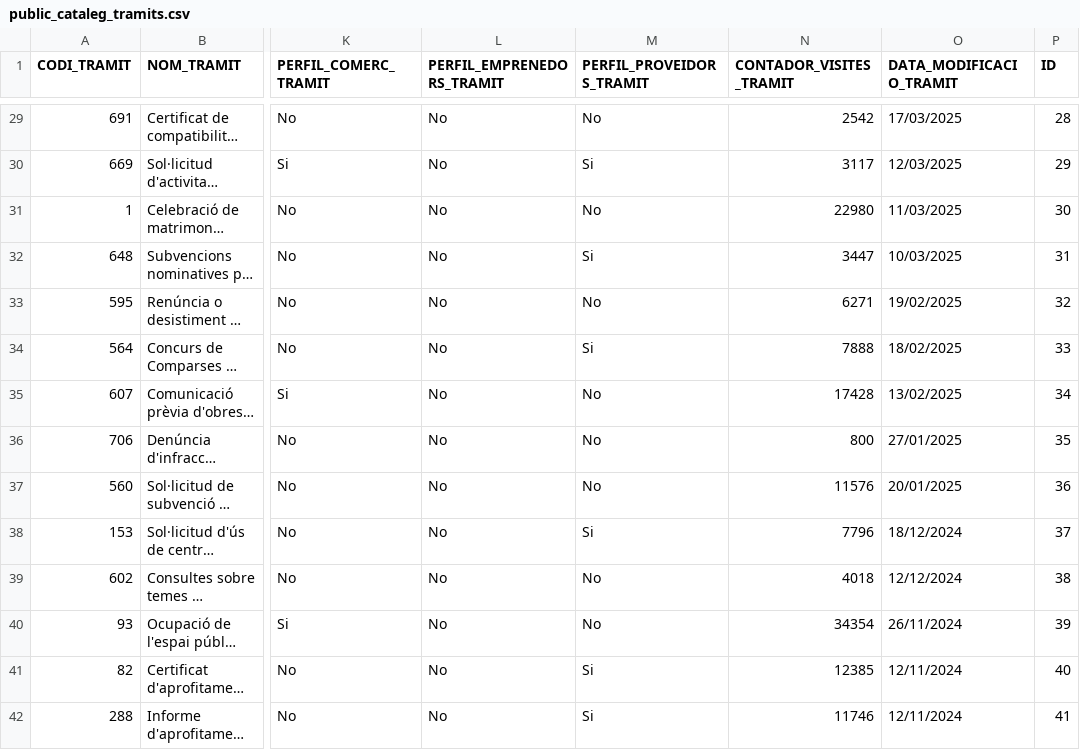
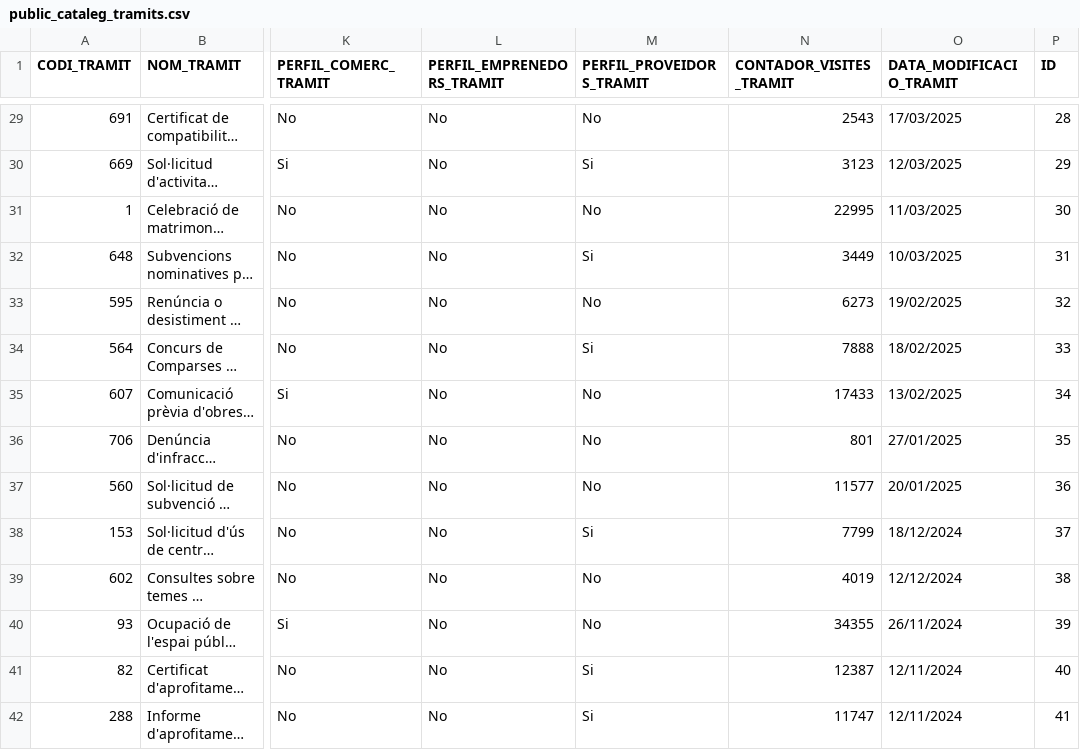
Before and after one commit to ajrubi/opendata, a CSV file: datasets/csv/public_cataleg_tramits.csv, drawn as a sheet; only a part is shown, gaps mark what is left out; long unchanged cells end in …; the diff covers the shown part only; the diff names each change by its address in the sheet, - before the commit and + after, or states it on an @@ line.

```diff
--- a/datasets/csv/public_cataleg_tramits.csv
+++ b/datasets/csv/public_cataleg_tramits.csv
-N29 (CONTADOR_VISITES_TRAMIT): 2542
+N29 (CONTADOR_VISITES_TRAMIT): 2543
-N30 (CONTADOR_VISITES_TRAMIT): 3117
+N30 (CONTADOR_VISITES_TRAMIT): 3123
-N31 (CONTADOR_VISITES_TRAMIT): 22980
+N31 (CONTADOR_VISITES_TRAMIT): 22995
-N32 (CONTADOR_VISITES_TRAMIT): 3447
+N32 (CONTADOR_VISITES_TRAMIT): 3449
-N33 (CONTADOR_VISITES_TRAMIT): 6271
+N33 (CONTADOR_VISITES_TRAMIT): 6273
-N35 (CONTADOR_VISITES_TRAMIT): 17428
+N35 (CONTADOR_VISITES_TRAMIT): 17433
-N36 (CONTADOR_VISITES_TRAMIT): 800
+N36 (CONTADOR_VISITES_TRAMIT): 801
-N37 (CONTADOR_VISITES_TRAMIT): 11576
+N37 (CONTADOR_VISITES_TRAMIT): 11577
-N38 (CONTADOR_VISITES_TRAMIT): 7796
+N38 (CONTADOR_VISITES_TRAMIT): 7799
-N39 (CONTADOR_VISITES_TRAMIT): 4018
+N39 (CONTADOR_VISITES_TRAMIT): 4019
-N40 (CONTADOR_VISITES_TRAMIT): 34354
+N40 (CONTADOR_VISITES_TRAMIT): 34355
-N41 (CONTADOR_VISITES_TRAMIT): 12385
+N41 (CONTADOR_VISITES_TRAMIT): 12387
-N42 (CONTADOR_VISITES_TRAMIT): 11746
+N42 (CONTADOR_VISITES_TRAMIT): 11747
```
Also changed, not shown: 121 edited cells elsewhere in this file, datasets/csv/public_plaestrategic.csv, datasets/csv/public_transport_vehicles.csv, 5 other files.
